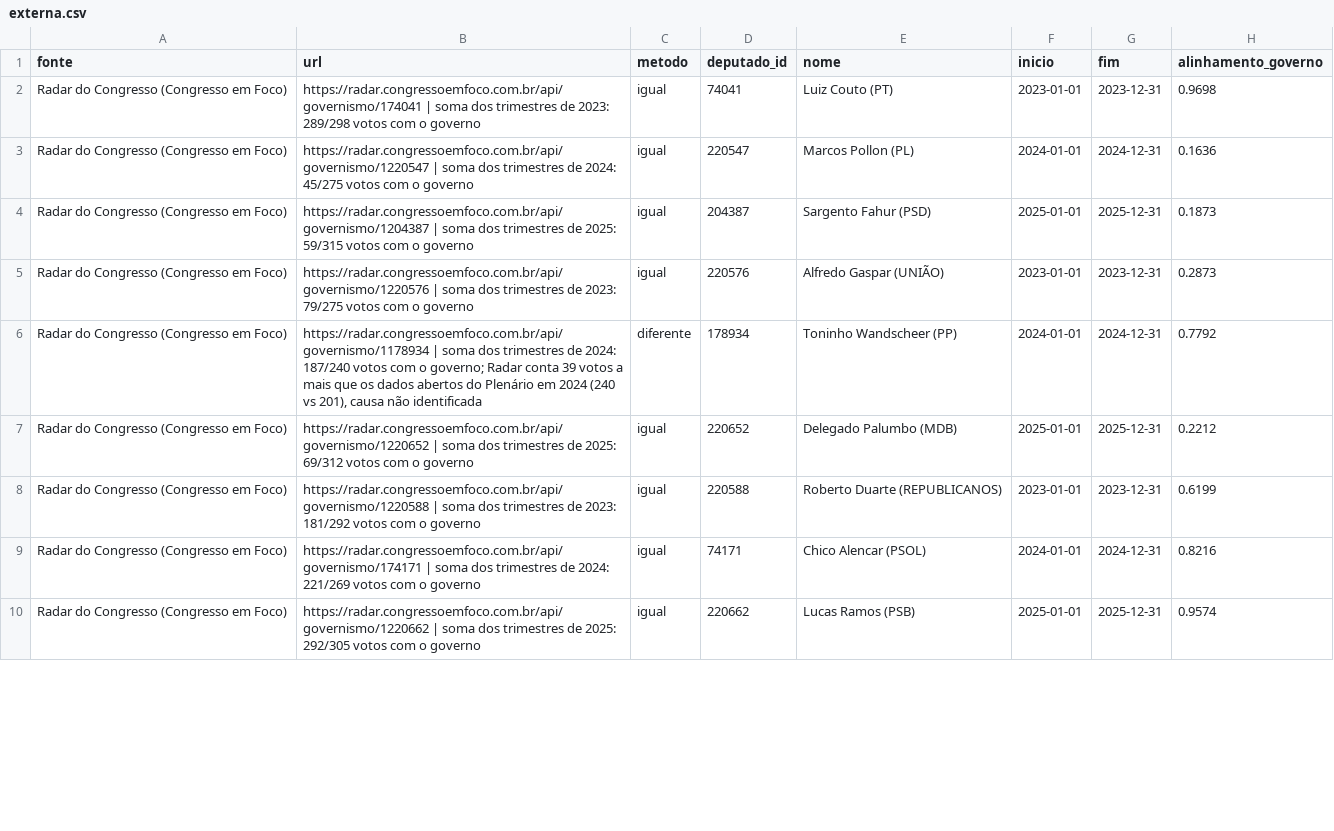
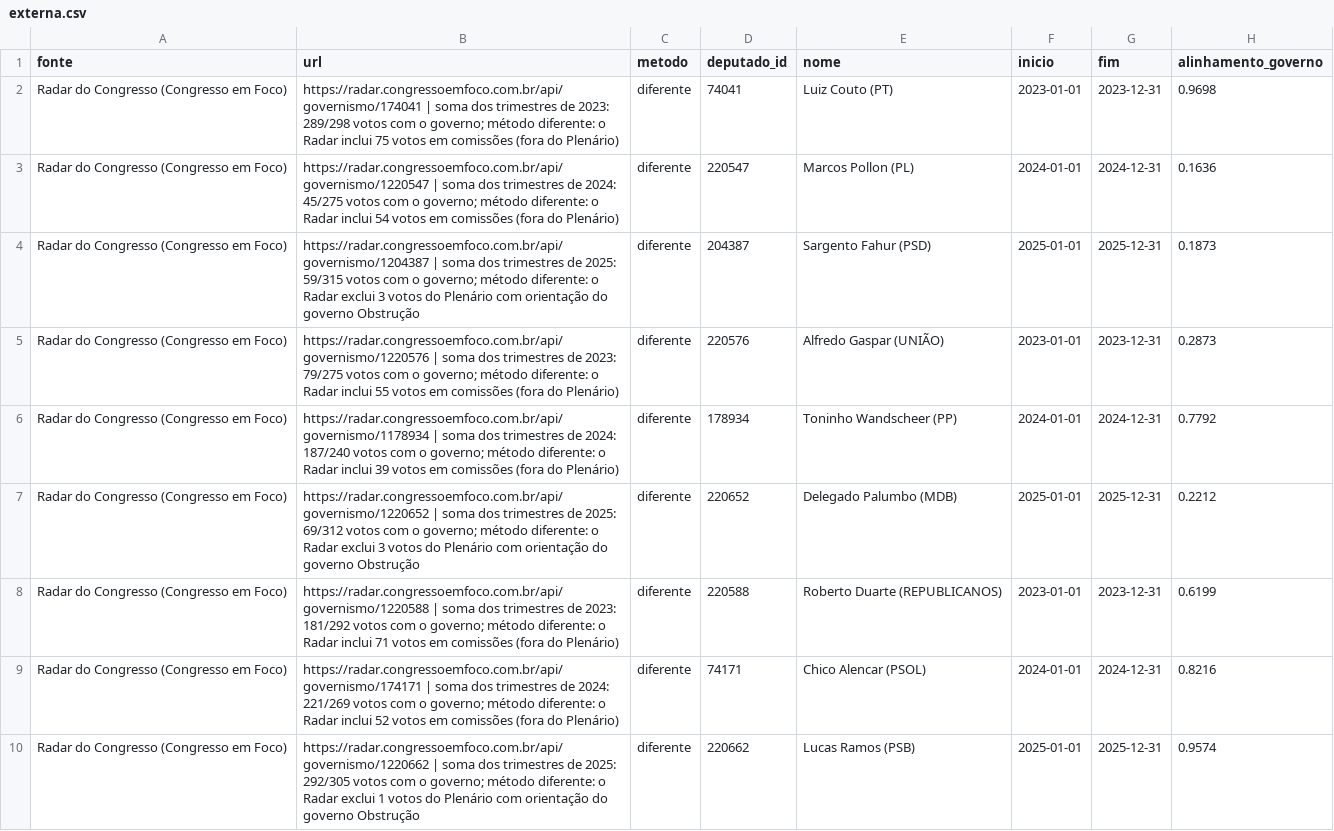
Before and after one commit to henriquebrg/painel-votacoes, a CSV file: data/referencia/externa.csv, drawn as a sheet; only a part is shown; the diff covers the shown part only.

```diff
--- a/data/referencia/externa.csv
+++ b/data/referencia/externa.csv
@@ -1,10 +1,10 @@
 fonte,url,metodo,deputado_id,nome,inicio,fim,alinhamento_governo
-Radar do Congresso (Congresso em Foco),https://radar.congressoemfoco.com.br/api/governismo/174041 | soma dos trimestres de 2023: 289/298 votos com o governo,igual,74041,Luiz Couto (PT),2023-01-01,2023-12-31,0.9698
-Radar do Congresso (Congresso em Foco),https://radar.congressoemfoco.com.br/api/governismo/1220547 | soma dos trimestres de 2024: 45/275 votos com o governo,igual,220547,Marcos Pollon (PL),2024-01-01,2024-12-31,0.1636
-Radar do Congresso (Congresso em Foco),https://radar.congressoemfoco.com.br/api/governismo/1204387 | soma dos trimestres de 2025: 59/315 votos com o governo,igual,204387,Sargento Fahur (PSD),2025-01-01,2025-12-31,0.1873
-Radar do Congresso (Congresso em Foco),https://radar.congressoemfoco.com.br/api/governismo/1220576 | soma dos trimestres de 2023: 79/275 votos com o governo,igual,220576,Alfredo Gaspar (UNIÃO),2023-01-01,2023-12-31,0.2873
-Radar do Congresso (Congresso em Foco),"https://radar.congressoemfoco.com.br/api/governismo/1178934 | soma dos trimestres de 2024: 187/240 votos com o governo; Radar conta 39 votos a mais que os dados abertos do Plenário em 2024 (240 vs 201), causa não identificada",diferente,178934,Toninho Wandscheer (PP),2024-01-01,2024-12-31,0.7792
-Radar do Congresso (Congresso em Foco),https://radar.congressoemfoco.com.br/api/governismo/1220652 | soma dos trimestres de 2025: 69/312 votos com o governo,igual,220652,Delegado Palumbo (MDB),2025-01-01,2025-12-31,0.2212
-Radar do Congresso (Congresso em Foco),https://radar.congressoemfoco.com.br/api/governismo/1220588 | soma dos trimestres de 2023: 181/292 votos com o governo,igual,220588,Roberto Duarte (REPUBLICANOS),2023-01-01,2023-12-31,0.6199
-Radar do Congresso (Congresso em Foco),https://radar.congressoemfoco.com.br/api/governismo/174171 | soma dos trimestres de 2024: 221/269 votos com o governo,igual,74171,Chico Alencar (PSOL),2024-01-01,2024-12-31,0.8216
-Radar do Congresso (Congresso em Foco),https://radar.congressoemfoco.com.br/api/governismo/1220662 | soma dos trimestres de 2025: 292/305 votos com o governo,igual,220662,Lucas Ramos (PSB),2025-01-01,2025-12-31,0.9574
+Radar do Congresso (Congresso em Foco),https://radar.congressoemfoco.com.br/api/governismo/174041 | soma dos trimestres de 2023: 289/298 votos com o governo; método diferente: o Radar inclui 75 votos em comissões (fora do Plenário),diferente,74041,Luiz Couto (PT),2023-01-01,2023-12-31,0.9698
+Radar do Congresso (Congresso em Foco),https://radar.congressoemfoco.com.br/api/governismo/1220547 | soma dos trimestres de 2024: 45/275 votos com o governo; método diferente: o Radar inclui 54 votos em comissões (fora do Plenário),diferente,220547,Marcos Pollon (PL),2024-01-01,2024-12-31,0.1636
+Radar do Congresso (Congresso em Foco),https://radar.congressoemfoco.com.br/api/governismo/1204387 | soma dos trimestres de 2025: 59/315 votos com o governo; método diferente: o Radar exclui 3 votos do Plenário com orientação do governo Obstrução,diferente,204387,Sargento Fahur (PSD),2025-01-01,2025-12-31,0.1873
+Radar do Congresso (Congresso em Foco),https://radar.congressoemfoco.com.br/api/governismo/1220576 | soma dos trimestres de 2023: 79/275 votos com o governo; método diferente: o Radar inclui 55 votos em comissões (fora do Plenário),diferente,220576,Alfredo Gaspar (UNIÃO),2023-01-01,2023-12-31,0.2873
+Radar do Congresso (Congresso em Foco),https://radar.congressoemfoco.com.br/api/governismo/1178934 | soma dos trimestres de 2024: 187/240 votos com o governo; método diferente: o Radar inclui 39 votos em comissões (fora do Plenário),diferente,178934,Toninho Wandscheer (PP),2024-01-01,2024-12-31,0.7792
+Radar do Congresso (Congresso em Foco),https://radar.congressoemfoco.com.br/api/governismo/1220652 | soma dos trimestres de 2025: 69/312 votos com o governo; método diferente: o Radar exclui 3 votos do Plenário com orientação do governo Obstrução,diferente,220652,Delegado Palumbo (MDB),2025-01-01,2025-12-31,0.2212
+Radar do Congresso (Congresso em Foco),https://radar.congressoemfoco.com.br/api/governismo/1220588 | soma dos trimestres de 2023: 181/292 votos com o governo; método diferente: o Radar inclui 71 votos em comissões (fora do Plenário),diferente,220588,Roberto Duarte (REPUBLICANOS),2023-01-01,2023-12-31,0.6199
+Radar do Congresso (Congresso em Foco),https://radar.congressoemfoco.com.br/api/governismo/174171 | soma dos trimestres de 2024: 221/269 votos com o governo; método diferente: o Radar inclui 52 votos em comissões (fora do Plenário),diferente,74171,Chico Alencar (PSOL),2024-01-01,2024-12-31,0.8216
+Radar do Congresso (Congresso em Foco),https://radar.congressoemfoco.com.br/api/governismo/1220662 | soma dos trimestres de 2025: 292/305 votos com o governo; método diferente: o Radar exclui 1 votos do Plenário com orientação do governo Obstrução,diferente,220662,Lucas Ramos (PSB),2025-01-01,2025-12-31,0.9574
```
Also changed, not shown: 18 edited cells elsewhere in this file, 3 other files.
